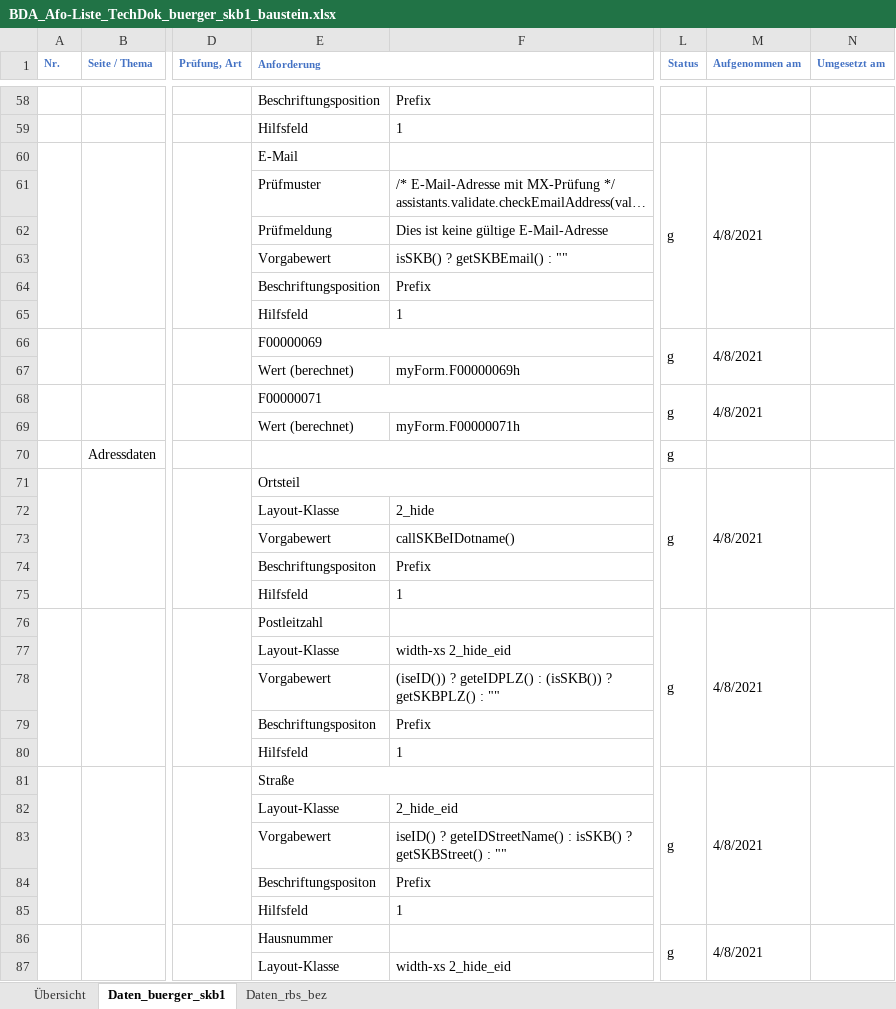
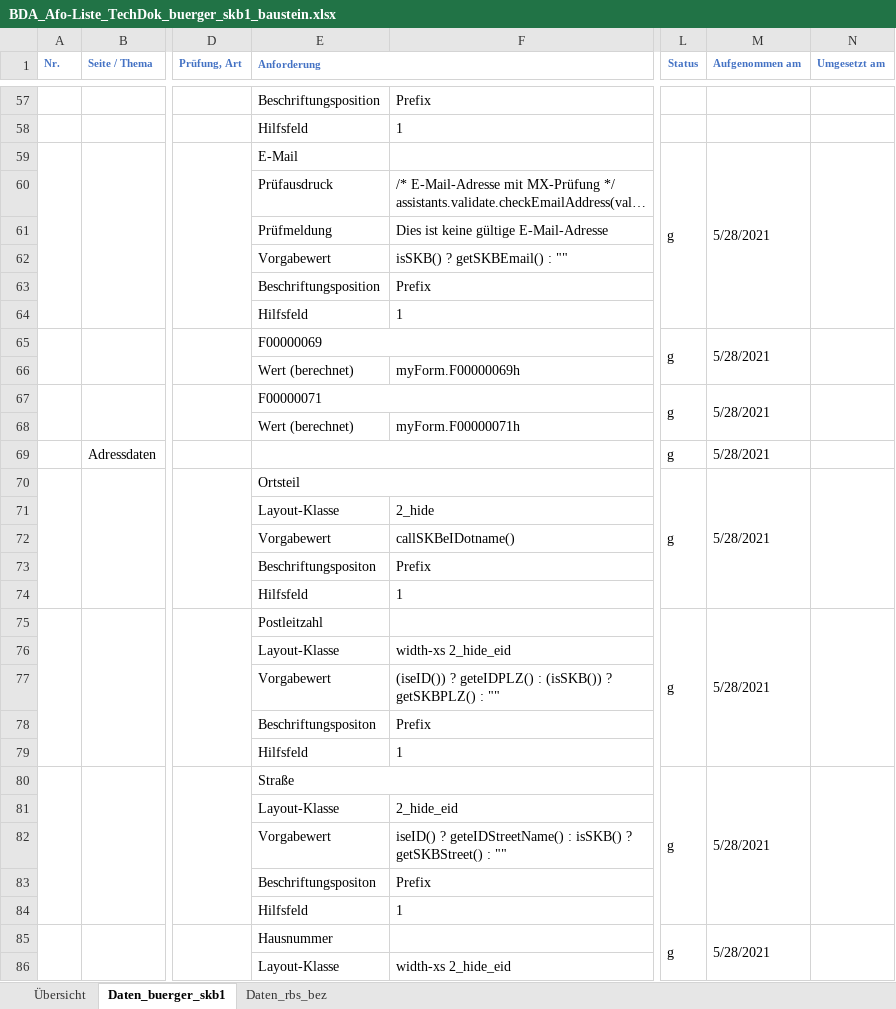
Before and after one commit to klsgmbh/bda_buerger_eid_skb1, an Excel workbook: BDA_Afo-Liste_TechDok_buerger_skb1_baustein.xlsx, sheet Daten_buerger_skb1, drawn as a sheet; only a part is shown, gaps mark what is left out; long unchanged cells end in …; values as stored, in another font and other column widths than the file's, no borders; addresses are those after the commit; the diff covers the shown part only; the diff names each change by its address in the sheet, - before the commit and + after, or states it on an @@ line.

```diff
--- a/BDA_Afo-Liste_TechDok_buerger_skb1_baustein.xlsx (sheet Daten_buerger_skb1)
+++ b/BDA_Afo-Liste_TechDok_buerger_skb1_baustein.xlsx (sheet Daten_buerger_skb1)
-M59 (Aufgenommen am): 4/8/2021
+M59 (Aufgenommen am): 5/28/2021
-E60 (Anforderung): Prüfmuster
+E60 (Anforderung): Prüfausdruck
-M65 (Aufgenommen am): 4/8/2021
+M65 (Aufgenommen am): 5/28/2021
-M67 (Aufgenommen am): 4/8/2021
+M67 (Aufgenommen am): 5/28/2021
-M69 (Aufgenommen am): (empty)
+M69 (Aufgenommen am): 5/28/2021
-M70 (Aufgenommen am): 4/8/2021
+M70 (Aufgenommen am): 5/28/2021
-M75 (Aufgenommen am): 4/8/2021
+M75 (Aufgenommen am): 5/28/2021
-M80 (Aufgenommen am): 4/8/2021
+M80 (Aufgenommen am): 5/28/2021
-M85 (Aufgenommen am): 4/8/2021
+M85 (Aufgenommen am): 5/28/2021
```
Also changed, not shown: 2 added rows, 4 removed rows, 60 edited cells and cell formats elsewhere in this sheet, sheet Daten_rbs_bez.
